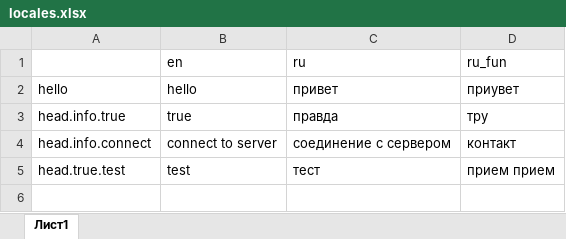
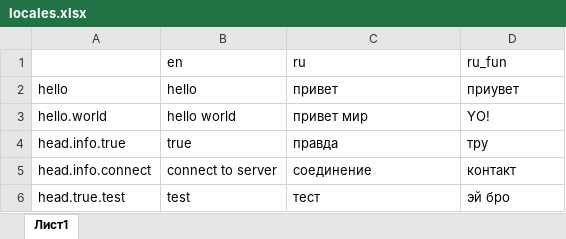
Before and after one commit to eliseevTech/Excel2local, an Excel workbook: example/locales.xlsx, sheet Лист1, drawn as a sheet; values as stored, in another font and other column widths than the file's, no borders; addresses are those after the commit; the diff names each change by its address in the sheet, - before the commit and + after, or states it on an @@ line.

```diff
--- a/example/locales.xlsx (sheet Лист1)
+++ b/example/locales.xlsx (sheet Лист1)
+row 3: hello.world | hello world | привет мир | YO!
-C5 (ru): соединение с сервером
+C5 (ru): соединение
-D6 (ru_fun): прием прием
+D6 (ru_fun): эй бро
```
Also changed, not shown: example/Your_Rails_App/config/locales/locales.xlsx, 4 other files.
